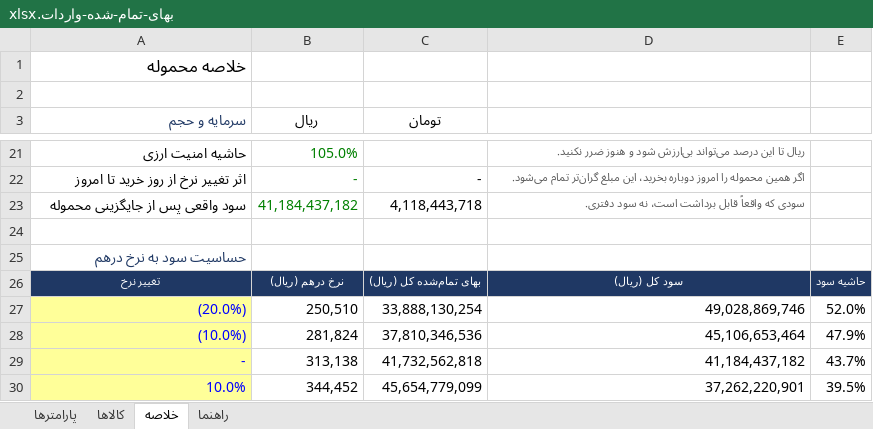
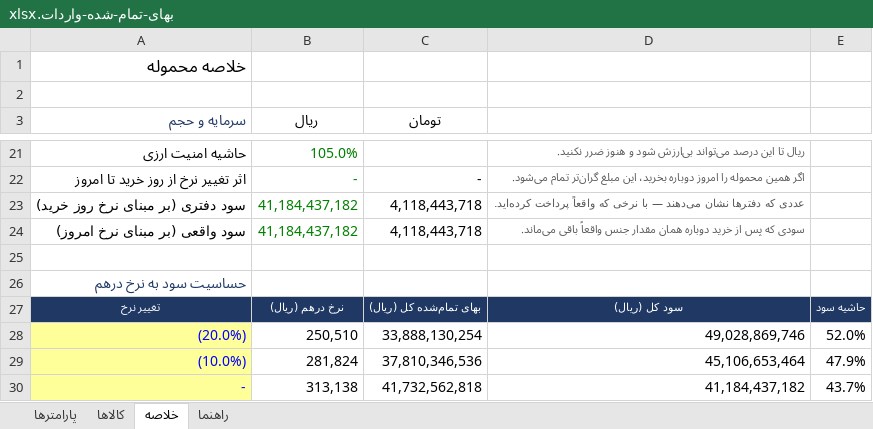
Before and after one commit to Imanskat/derhamdollorrial, an Excel workbook: بهای-تمام-شده-واردات.xlsx, sheet خلاصه, drawn as a sheet; only a part is shown, gaps mark what is left out; the shorter side is filled out with more unchanged rows; values as stored, in another font and other column widths than the file's, no borders; addresses are those after the commit; the diff names each change by its address in the sheet, - before the commit and + after, or states it on an @@ line.

```diff
--- a/بهای-تمام-شده-واردات.xlsx (sheet خلاصه)
+++ b/بهای-تمام-شده-واردات.xlsx (sheet خلاصه)
+row 23: سود دفتری (بر مبنای نرخ روز خرید) | 41,184,437,182 | 4,118,443,718 | عددی که دفترها نشان می‌دهند — با نرخی که واقعاً پرداخت کرده‌اید.
-A24 (سرمایه و حجم): سود واقعی پس از جایگزینی محموله
+A24 (سرمایه و حجم): سود واقعی (بر مبنای نرخ امروز)
-D24: سودی که واقعاً قابل برداشت است، نه سود دفتری.
+D24: سودی که پس از خرید دوباره همان مقدار جنس واقعاً باقی می‌ماند.
```
Also changed, not shown: formulas that keep their value, 3 other files.
